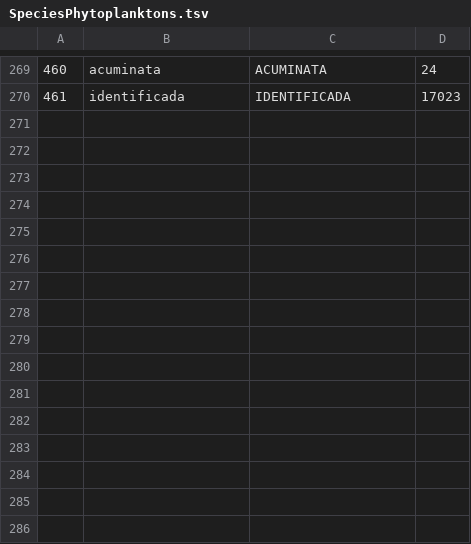
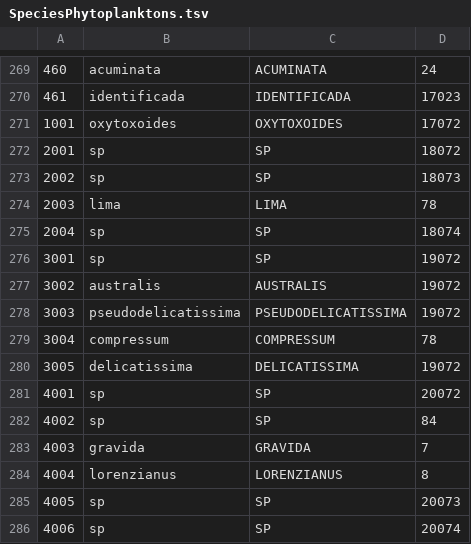
Before and after one commit to grpiccoli/BM2, a TSV file: BiblioMit/Data/Environmental/SpeciesPhytoplanktons.tsv, drawn as a sheet; only a part is shown, gaps mark what is left out; the diff names each change by its address in the sheet, - before the commit and + after, or states it on an @@ line.

```diff
--- a/BiblioMit/Data/Environmental/SpeciesPhytoplanktons.tsv
+++ b/BiblioMit/Data/Environmental/SpeciesPhytoplanktons.tsv
+row 271: 1001 | oxytoxoides | OXYTOXOIDES | 17072
+row 272: 2001 | sp | SP | 18072
+row 273: 2002 | sp | SP | 18073
+row 274: 2003 | lima | LIMA | 78
+row 275: 2004 | sp | SP | 18074
+row 276: 3001 | sp | SP | 19072
+row 277: 3002 | australis | AUSTRALIS | 19072
+row 278: 3003 | pseudodelicatissima | PSEUDODELICATISSIMA | 19072
+row 279: 3004 | compressum | COMPRESSUM | 78
+row 280: 3005 | delicatissima | DELICATISSIMA | 19072
+row 281: 4001 | sp | SP | 20072
+row 282: 4002 | sp | SP | 84
+row 283: 4003 | gravida | GRAVIDA | 7
+row 284: 4004 | lorenzianus | LORENZIANUS | 8
+row 285: 4005 | sp | SP | 20073
+row 286: 4006 | sp | SP | 20074
```
Also changed, not shown: BiblioMit/Data/Environmental/Analists.tsv, BiblioMit/Data/Environmental/GenusPhytoplanktons.tsv, 5 other files.
